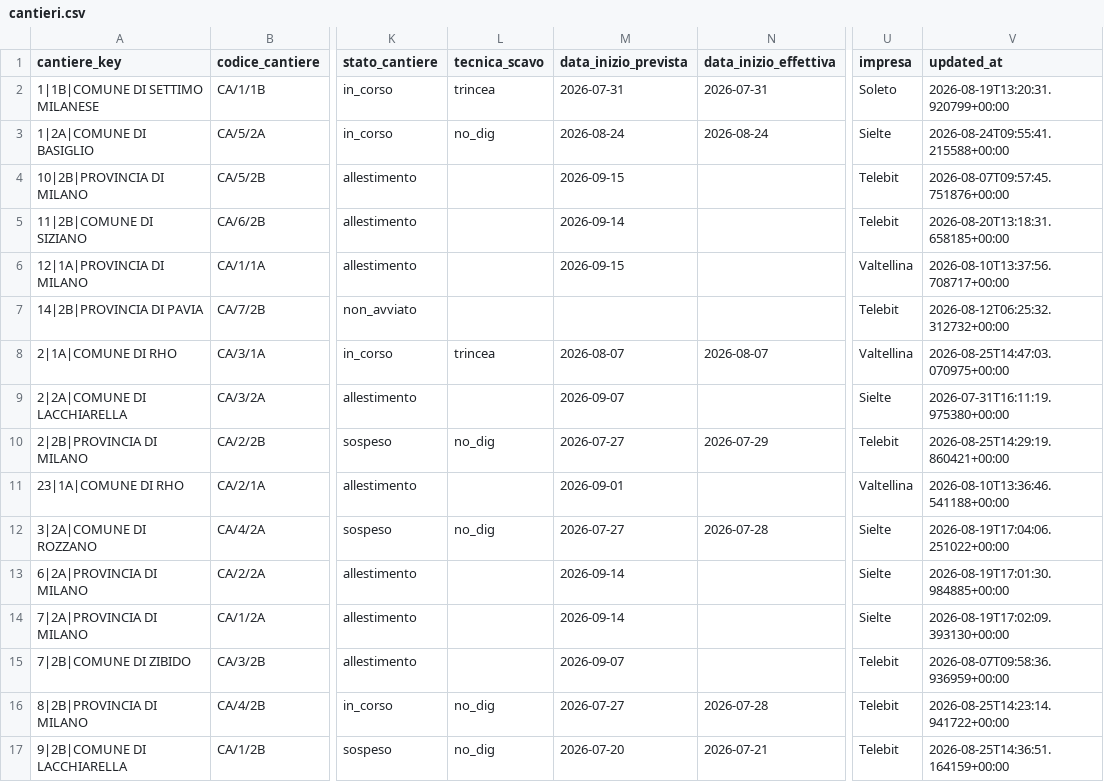
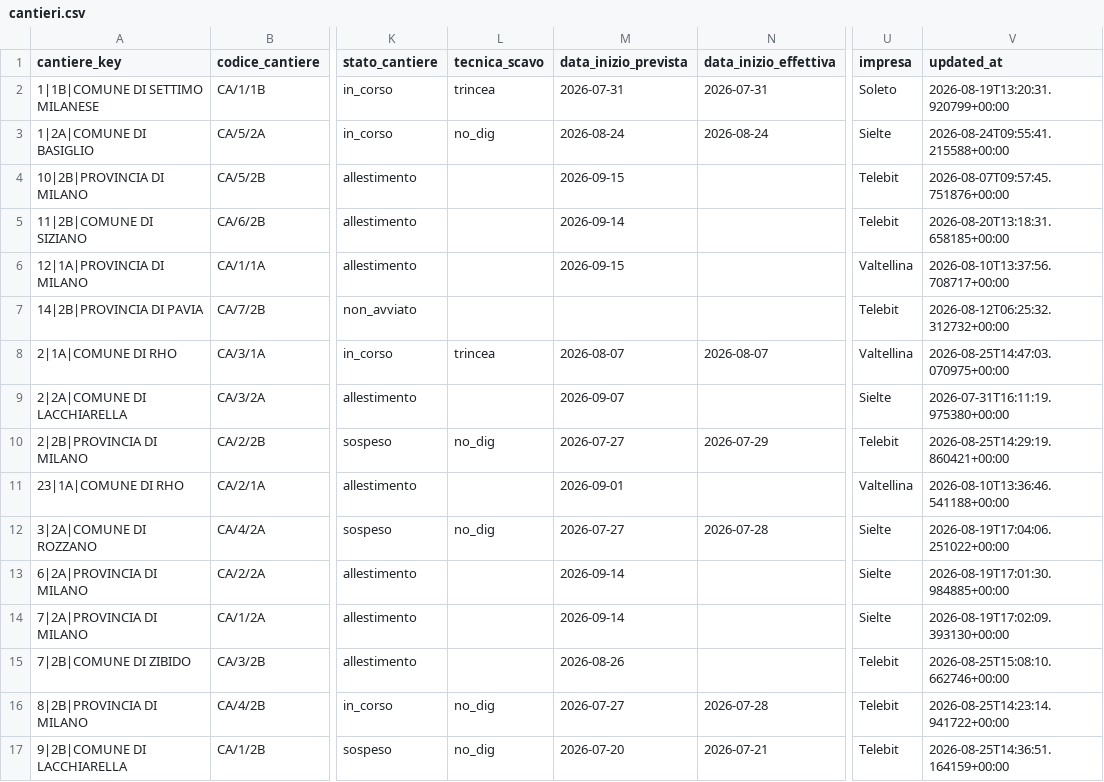
Before and after one commit to ENRI-RDS/dashboard, a CSV file: cantieri.csv, drawn as a sheet; only a part is shown, gaps mark what is left out; the diff names each change by its address in the sheet, - before the commit and + after, or states it on an @@ line.

Commit message:
Auto-update cantieri.csv via approvazione admin [skip ci]

```diff
--- a/cantieri.csv
+++ b/cantieri.csv
-M15 (data_inizio_prevista): 2026-09-07
+M15 (data_inizio_prevista): 2026-08-26
-V15 (updated_at): 2026-08-07T09:58:36.936959+00:00
+V15 (updated_at): 2026-08-25T15:08:10.662746+00:00
```
